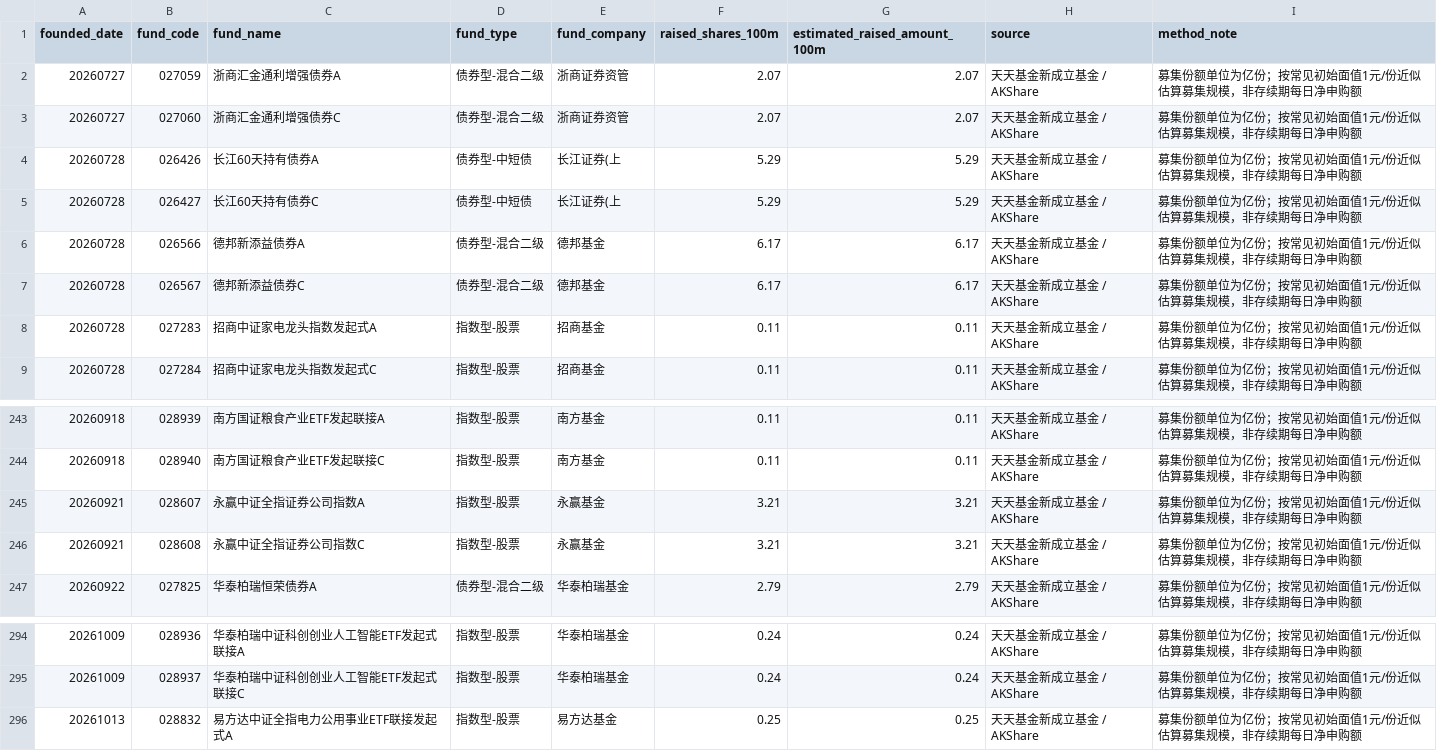
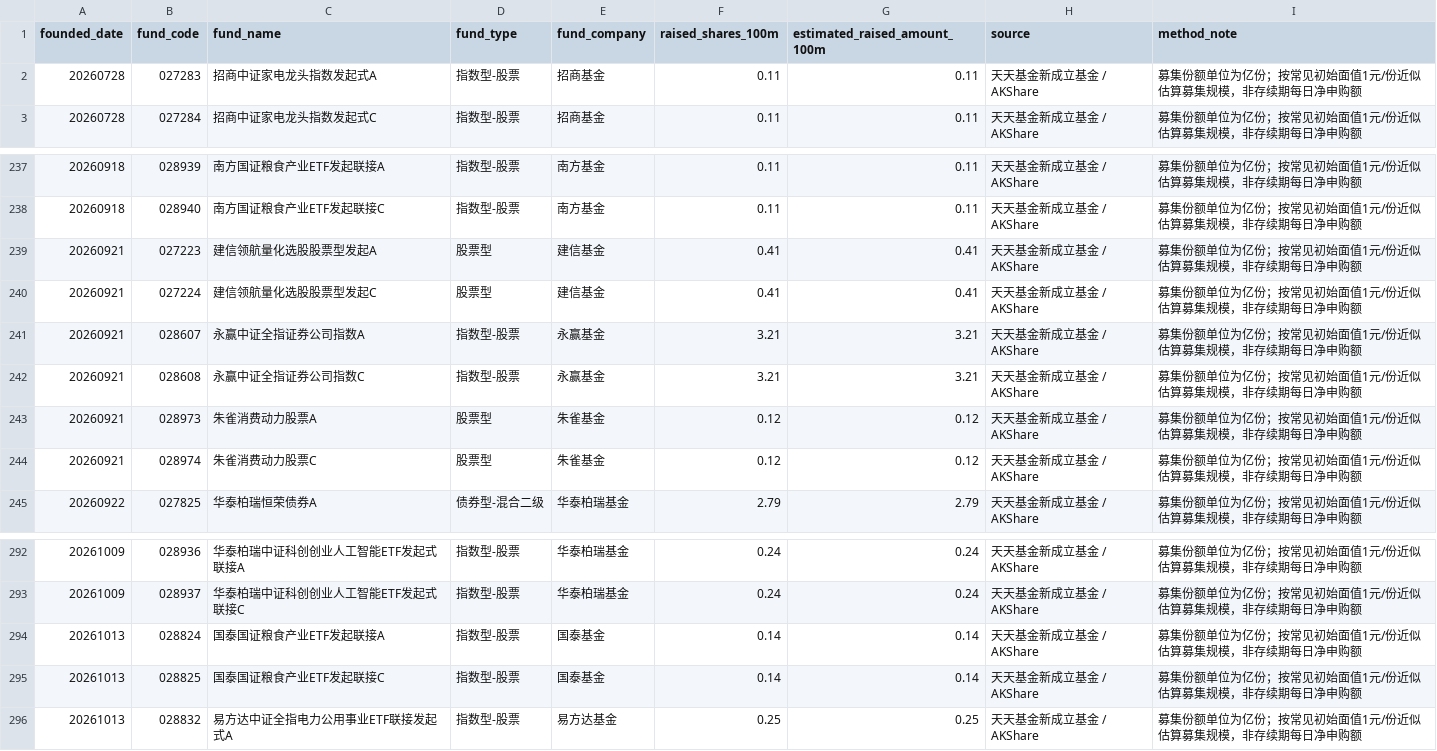
Before and after one commit to littlepeachh/macroscope-dashboard-v6, a CSV file: data/fund_subscription.csv, drawn as a sheet; only a part is shown, gaps mark what is left out; removed rows and columns are numbered as before the commit, all else as after; the diff names each change by its address in the sheet, - before the commit and + after, or states it on an @@ line.

```diff
--- a/data/fund_subscription.csv
+++ b/data/fund_subscription.csv
-row 2: 20260727 | 027059 | 浙商汇金通利增强债券A | 债券型-混合二级 | 浙商证券资管 | 2.07 | 2.07 | 天天基金新成立基金 / AKShare | 募集份额单位为亿份；按常见初始面值1元/份近似估算募集规模，非存续期每日净申购额
-row 3: 20260727 | 027060 | 浙商汇金通利增强债券C | 债券型-混合二级 | 浙商证券资管 | 2.07 | 2.07 | 天天基金新成立基金 / AKShare | 募集份额单位为亿份；按常见初始面值1元/份近似估算募集规模，非存续期每日净申购额
-row 4: 20260728 | 026426 | 长江60天持有债券A | 债券型-中短债 | 长江证券(上 | 5.29 | 5.29 | 天天基金新成立基金 / AKShare | 募集份额单位为亿份；按常见初始面值1元/份近似估算募集规模，非存续期每日净申购额
-row 5: 20260728 | 026427 | 长江60天持有债券C | 债券型-中短债 | 长江证券(上 | 5.29 | 5.29 | 天天基金新成立基金 / AKShare | 募集份额单位为亿份；按常见初始面值1元/份近似估算募集规模，非存续期每日净申购额
-row 6: 20260728 | 026566 | 德邦新添益债券A | 债券型-混合二级 | 德邦基金 | 6.17 | 6.17 | 天天基金新成立基金 / AKShare | 募集份额单位为亿份；按常见初始面值1元/份近似估算募集规模，非存续期每日净申购额
-row 7: 20260728 | 026567 | 德邦新添益债券C | 债券型-混合二级 | 德邦基金 | 6.17 | 6.17 | 天天基金新成立基金 / AKShare | 募集份额单位为亿份；按常见初始面值1元/份近似估算募集规模，非存续期每日净申购额
+row 239: 20260921 | 027223 | 建信领航量化选股股票型发起A | 股票型 | 建信基金 | 0.41 | 0.41 | 天天基金新成立基金 / AKShare | 募集份额单位为亿份；按常见初始面值1元/份近似估算募集规模，非存续期每日净申购额
+row 240: 20260921 | 027224 | 建信领航量化选股股票型发起C | 股票型 | 建信基金 | 0.41 | 0.41 | 天天基金新成立基金 / AKShare | 募集份额单位为亿份；按常见初始面值1元/份近似估算募集规模，非存续期每日净申购额
+row 243: 20260921 | 028973 | 朱雀消费动力股票A | 股票型 | 朱雀基金 | 0.12 | 0.12 | 天天基金新成立基金 / AKShare | 募集份额单位为亿份；按常见初始面值1元/份近似估算募集规模，非存续期每日净申购额
+row 244: 20260921 | 028974 | 朱雀消费动力股票C | 股票型 | 朱雀基金 | 0.12 | 0.12 | 天天基金新成立基金 / AKShare | 募集份额单位为亿份；按常见初始面值1元/份近似估算募集规模，非存续期每日净申购额
+row 294: 20261013 | 028824 | 国泰国证粮食产业ETF发起联接A | 指数型-股票 | 国泰基金 | 0.14 | 0.14 | 天天基金新成立基金 / AKShare | 募集份额单位为亿份；按常见初始面值1元/份近似估算募集规模，非存续期每日净申购额
+row 295: 20261013 | 028825 | 国泰国证粮食产业ETF发起联接C | 指数型-股票 | 国泰基金 | 0.14 | 0.14 | 天天基金新成立基金 / AKShare | 募集份额单位为亿份；按常见初始面值1元/份近似估算募集规模，非存续期每日净申购额
```
Also changed, not shown: data/macro.csv, 2 other files.
